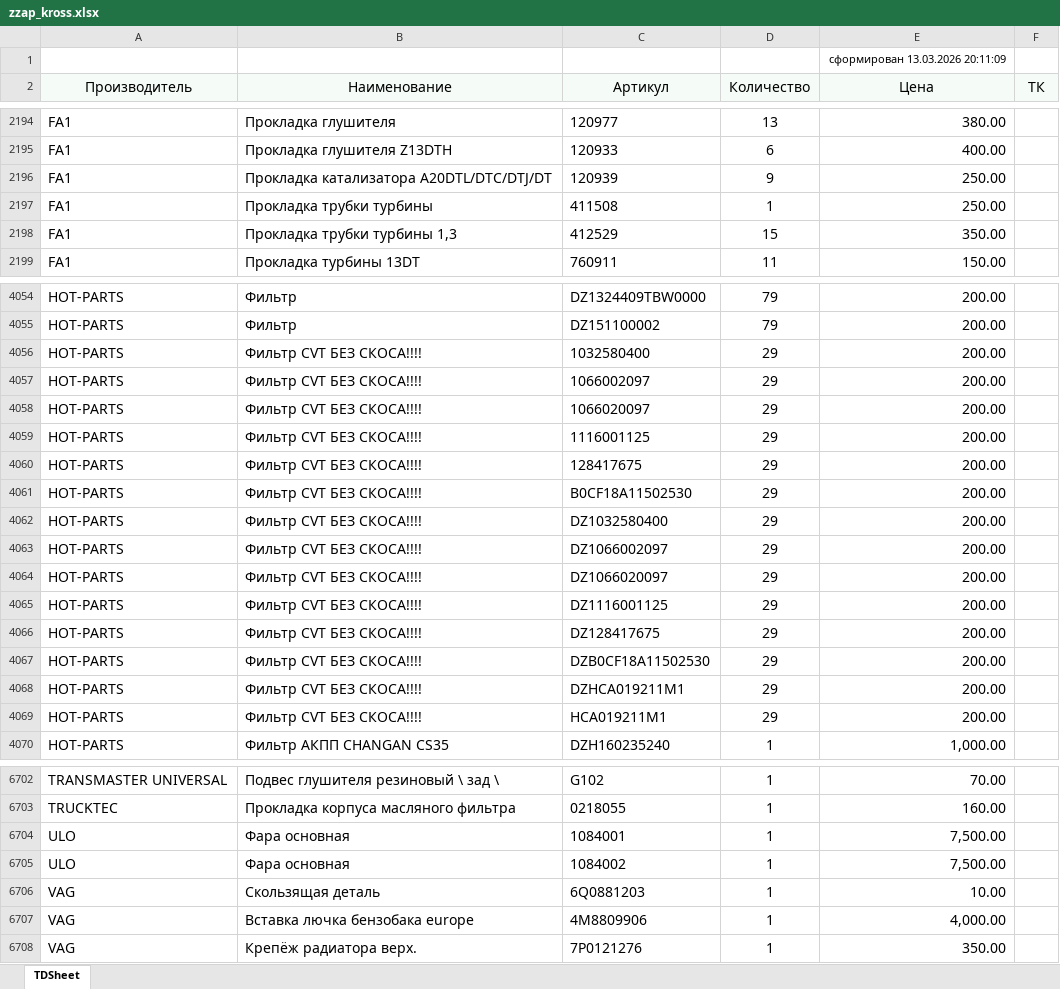
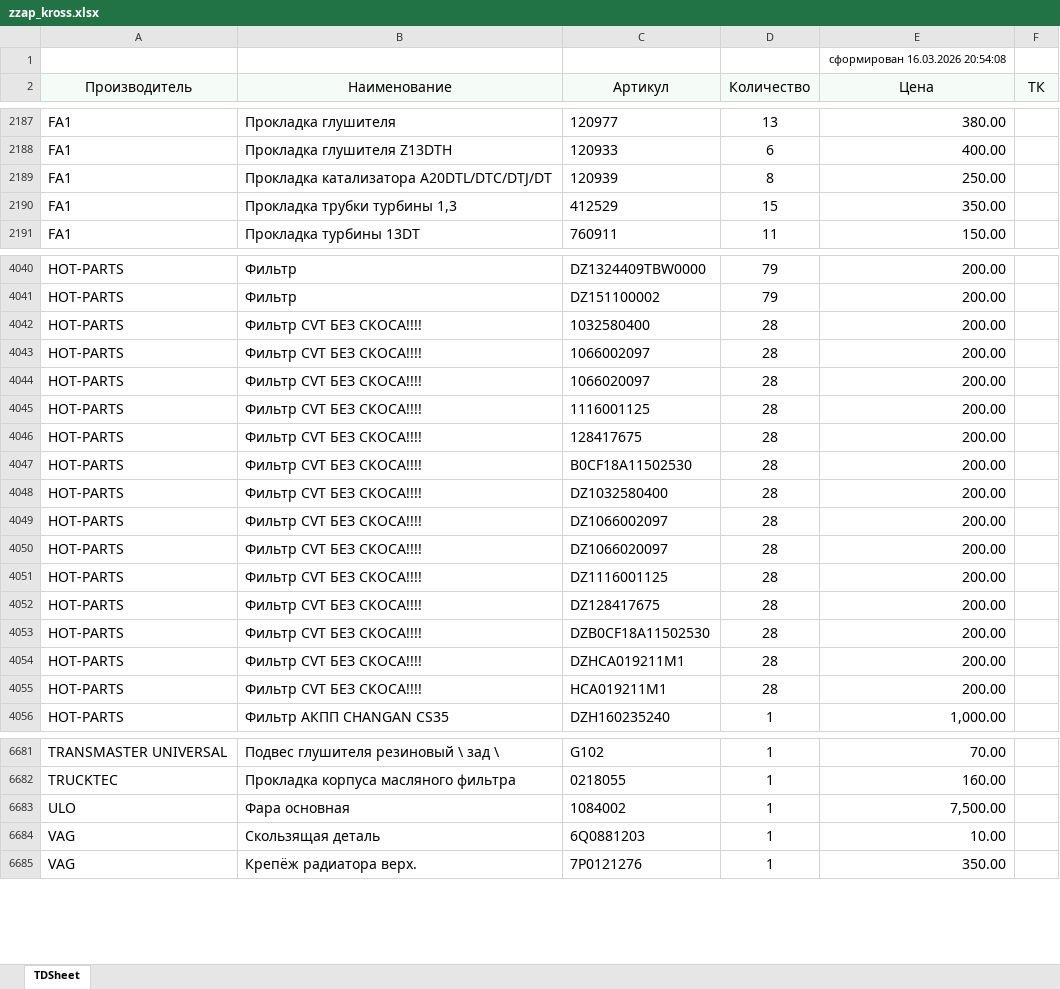
Before and after one commit to alexesma/DZ_fastapi, an Excel workbook: uploads/pricelistprovider/zzap_kross.xlsx, sheet TDSheet, drawn as a sheet; only a part is shown, gaps mark what is left out; values as stored, in another font and other column widths than the file's, no borders; removed rows and columns are numbered as before the commit, all else as after; the diff covers the shown part only; the diff names each change by its address in the sheet, - before the commit and + after, or states it on an @@ line.

```diff
--- a/uploads/pricelistprovider/zzap_kross.xlsx (sheet TDSheet)
+++ b/uploads/pricelistprovider/zzap_kross.xlsx (sheet TDSheet)
-E1 (Цена): сформирован 13.03.2026 20:11:09
+E1 (Цена): сформирован 16.03.2026 20:54:08
-D2189 (Количество): 9
+D2189 (Количество): 8
-row 2197: FA1 | Прокладка трубки турбины | 411508 | 1 | 250.00
-D4042:D4055 (Количество): 29
+D4042:D4055 (Количество): 28
-row 6704: ULO | Фара основная | 1084001 | 1 | 7,500.00
-row 6707: VAG | Вставка лючка бензобака europe | 4M8809906 | 1 | 4,000.00
```
Also changed, not shown: 1 added row, 21 removed rows and 220 edited cells elsewhere in this sheet, 12 other files.
